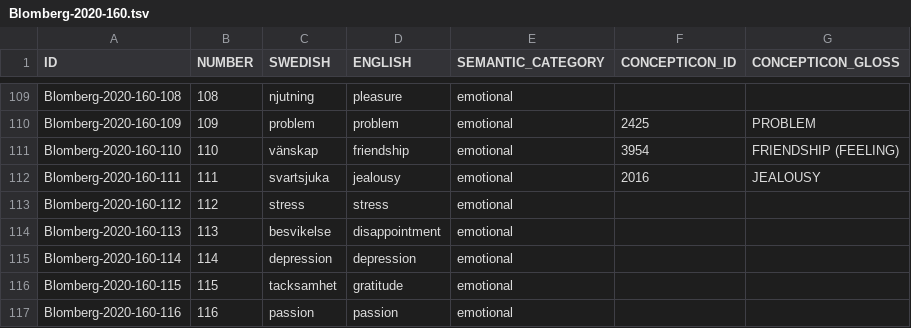
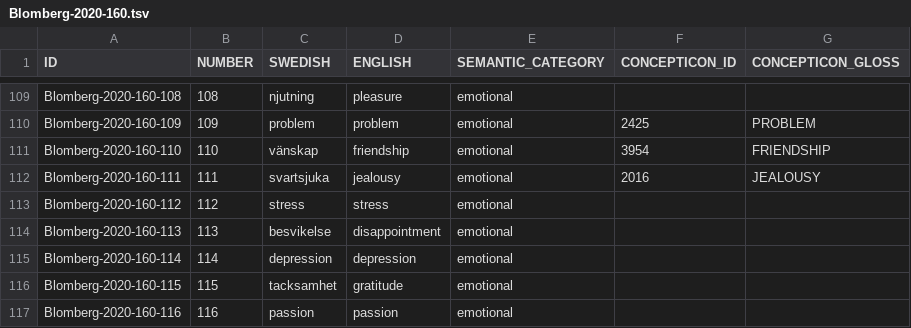
Before and after one commit to concepticon/concepticon-data, a TSV file: concepticondata/conceptlists/Blomberg-2020-160.tsv, drawn as a sheet; only a part is shown, gaps mark what is left out.

```diff
--- a/concepticondata/conceptlists/Blomberg-2020-160.tsv
+++ b/concepticondata/conceptlists/Blomberg-2020-160.tsv
@@ -110,3 +110,3 @@ Blomberg-2020-160-108	108	njutning	pleasure	emotional
 Blomberg-2020-160-109	109	problem	problem	emotional	2425	PROBLEM
-Blomberg-2020-160-110	110	vänskap	friendship	emotional	3954	FRIENDSHIP (FEELING)
+Blomberg-2020-160-110	110	vänskap	friendship	emotional	3954	FRIENDSHIP
 Blomberg-2020-160-111	111	svartsjuka	jealousy	emotional	2016	JEALOUSY
```
Also changed, not shown: concepticondata/concepticon.tsv, concepticondata/conceptlists/Goz-2017-600.tsv, 5 other files.
